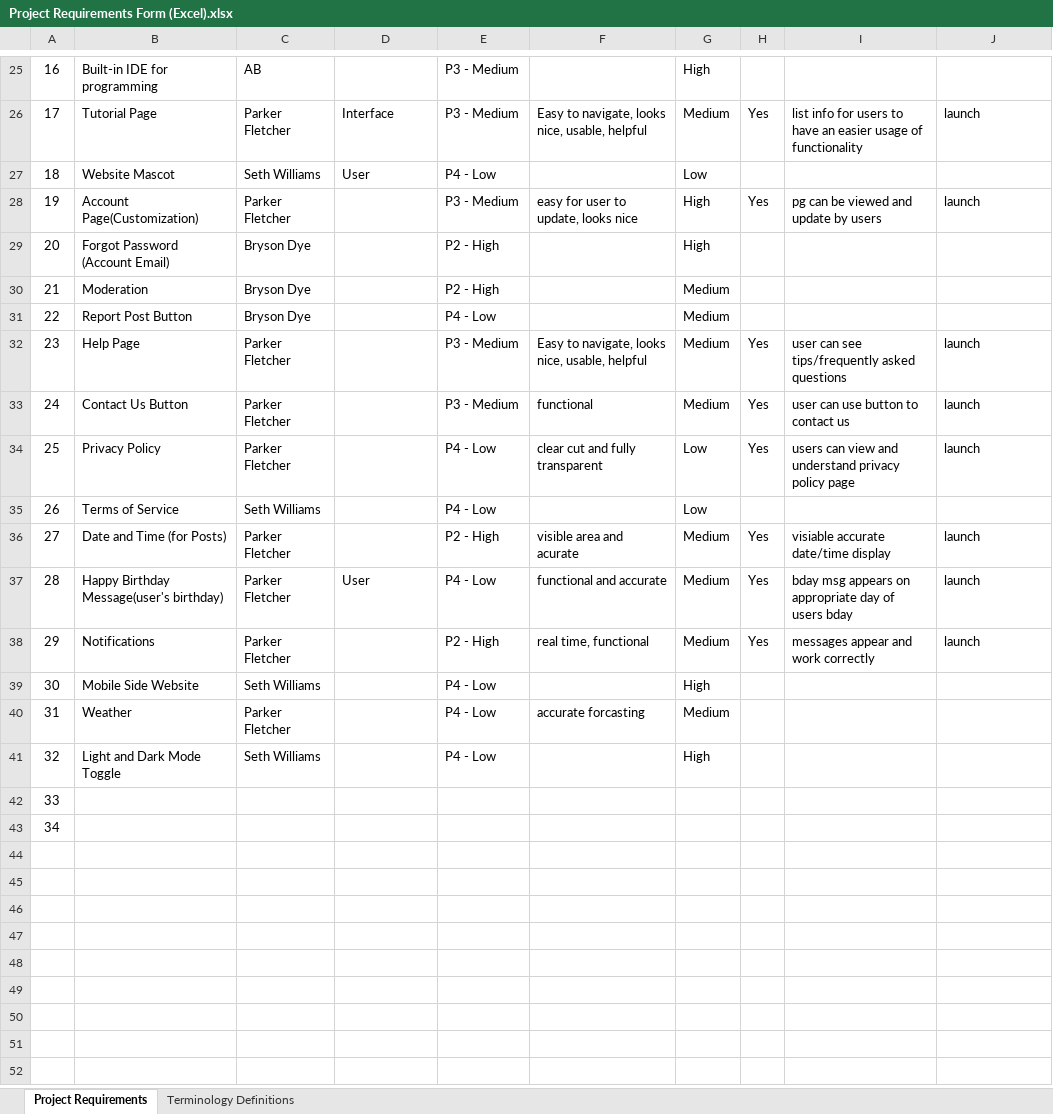
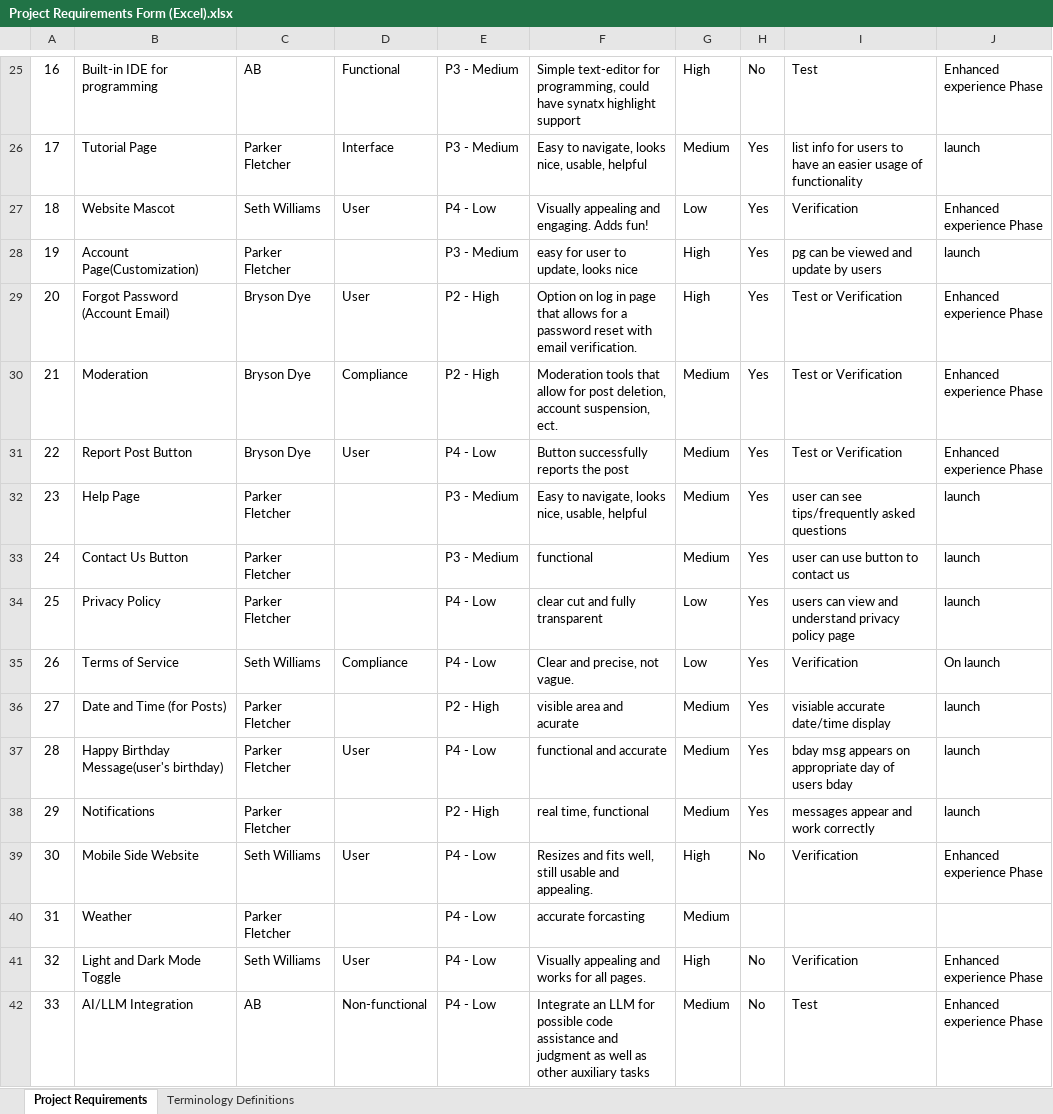
Before and after one commit to AbSharum/CodeTogether, an Excel workbook: Project Requirements Form (Excel).xlsx, sheet Project Requirements, drawn as a sheet; only a part is shown, gaps mark what is left out; the shorter side is filled out with more unchanged rows; values as stored, in another font and other column widths than the file's, no borders; conditional formats not drawn; the diff covers the shown part only; the diff names each change by its address in the sheet, - before the commit and + after, or states it on an @@ line.

Commit message:
Seth W and Abraham S Project Requirements Form
An update to the Project Requirements form

```diff
--- a/Project Requirements Form (Excel).xlsx (sheet Project Requirements)
+++ b/Project Requirements Form (Excel).xlsx (sheet Project Requirements)
@@ column A renumbered between rows 1 and 46 @@
-D25: (empty)
+D25: Functional
-F25: (empty)
+F25: Simple text-editor for programming, could have synatx highlight support
-H25: (empty)
+H25: No
-I25: (empty)
+I25: Test
-J25: (empty)
+J25: Enhanced experience Phase
-F27: (empty)
+F27: Visually appealing and engaging. Adds fun!
-H27: (empty)
+H27: Yes
-I27: (empty)
+I27: Verification
-J27: (empty)
+J27: Enhanced experience Phase
-D29: (empty)
+D29: User
-F29: (empty)
+F29: Option on log in page that allows for a password reset with email verification.
-H29:H31: (empty)
+H29:H31: Yes
-I29:I31: (empty)
+I29:I31: Test or Verification
-J29:J31: (empty)
+J29:J31: Enhanced experience Phase
-D30: (empty)
+D30: Compliance
-F30: (empty)
+F30: Moderation tools that allow for post deletion, account suspension, ect.
-D31: (empty)
+D31: User
-F31: (empty)
+F31: Button successfully reports the post
-D35: (empty)
+D35: Compliance
-F35: (empty)
+F35: Clear and precise, not vague.
-H35: (empty)
+H35: Yes
-I35: (empty)
+I35: Verification
-J35: (empty)
+J35: On launch
-D39: (empty)
+D39: User
-F39: (empty)
+F39: Resizes and fits well, still usable and appealing.
-H39: (empty)
+H39: No
-I39: (empty)
+I39: Verification
-J39: (empty)
+J39: Enhanced experience Phase
-D41: (empty)
+D41: User
-F41: (empty)
+F41: Visually appealing and works for all pages.
-H41: (empty)
+H41: No
-I41: (empty)
+I41: Verification
-J41: (empty)
+J41: Enhanced experience Phase
+row 42: 33 | AI/LLM Integration | AB | Non-functional | P4 - Low | Integrate an LLM for possible code assistance and judgment as well as other auxiliary tasks | Medium | No | Test | Enhanced experience Phase
```
Also changed, not shown: 5 added rows and 43 edited cells elsewhere in this sheet, formulas that keep their value.
